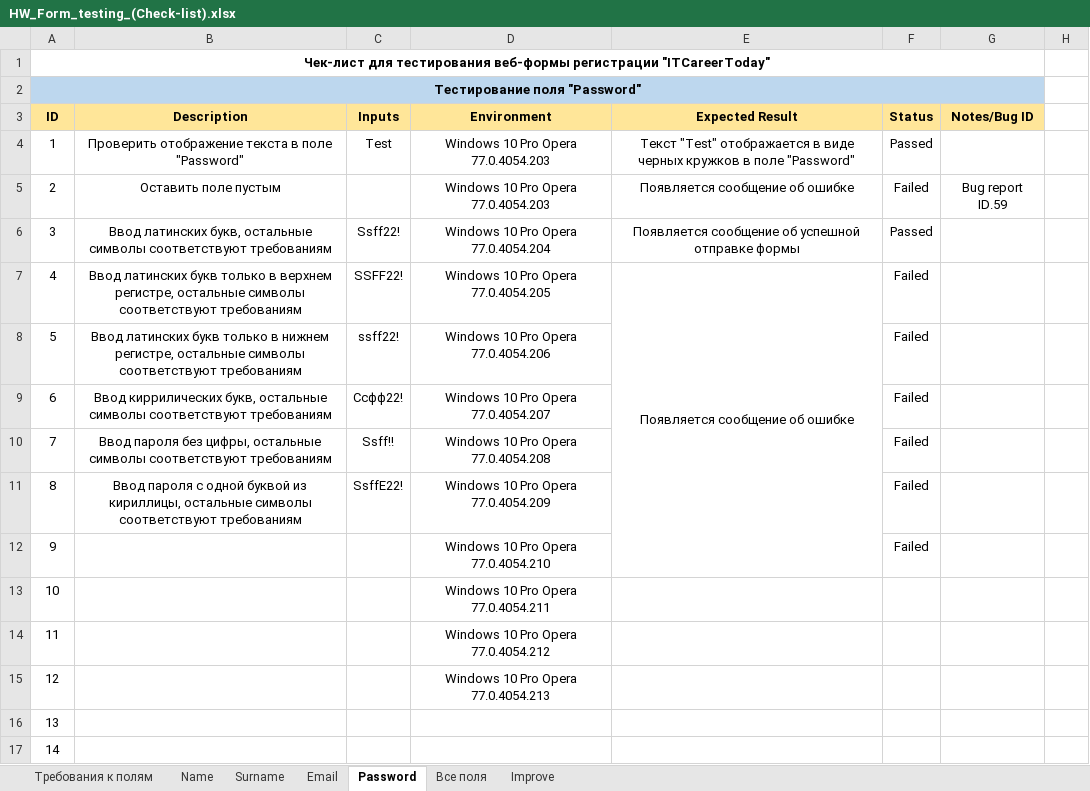
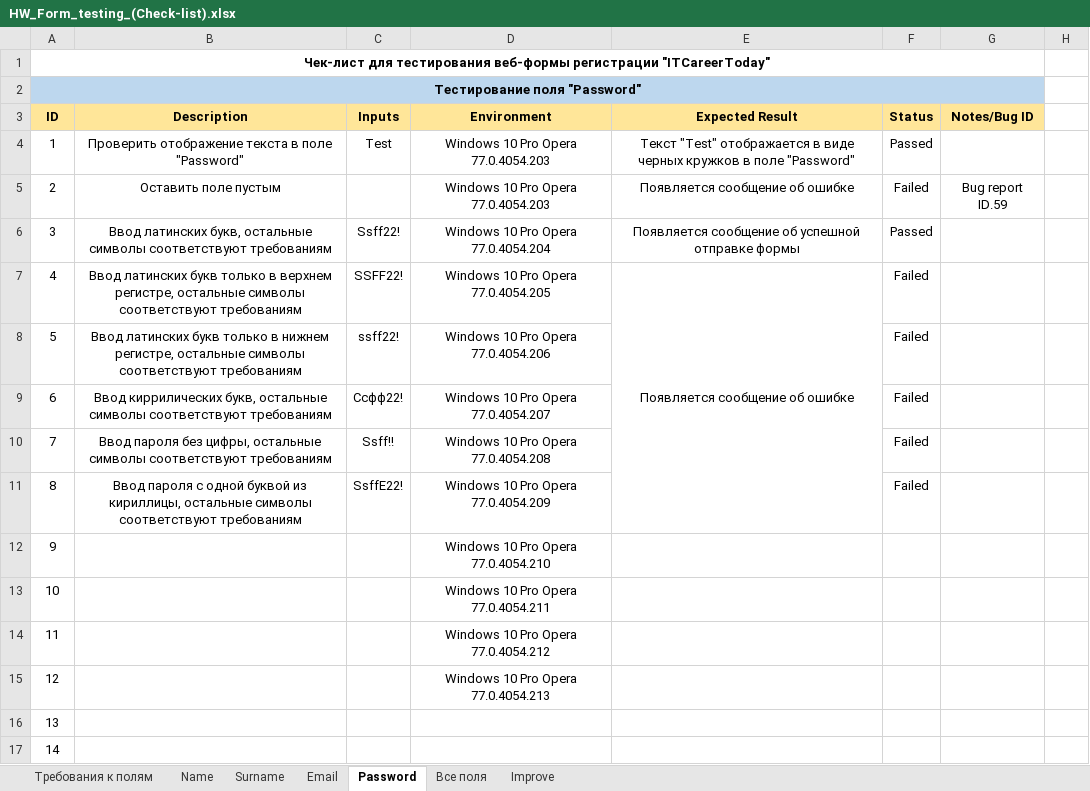
Before and after one commit to MovchanOlexiy/Test_Theory, an Excel workbook: HW_Form_testing_(Check-list).xlsx, sheet Password, drawn as a sheet; only a part is shown; values as stored, in another font and other column widths than the file's, no borders; conditional formats not drawn; the diff names each change by its address in the sheet, - before the commit and + after, or states it on an @@ line.

Commit message:
file changed

```diff
--- a/HW_Form_testing_(Check-list).xlsx (sheet Password)
+++ b/HW_Form_testing_(Check-list).xlsx (sheet Password)
-E7:E12 merged
+E7:E11 merged
-F12 (Status): Failed
+F12 (Status): (empty)
```
